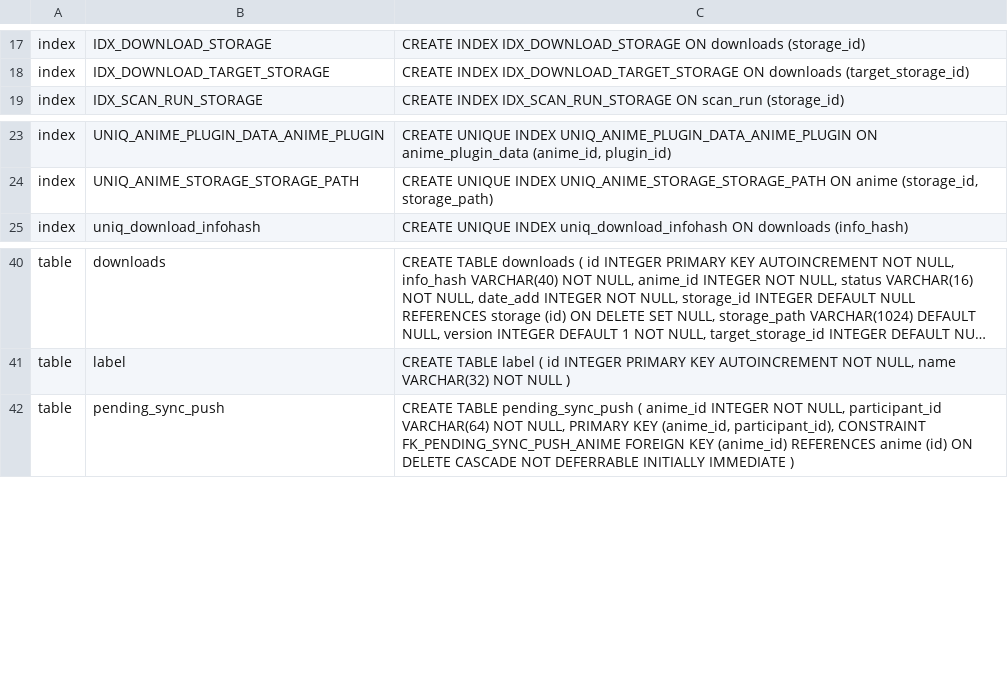
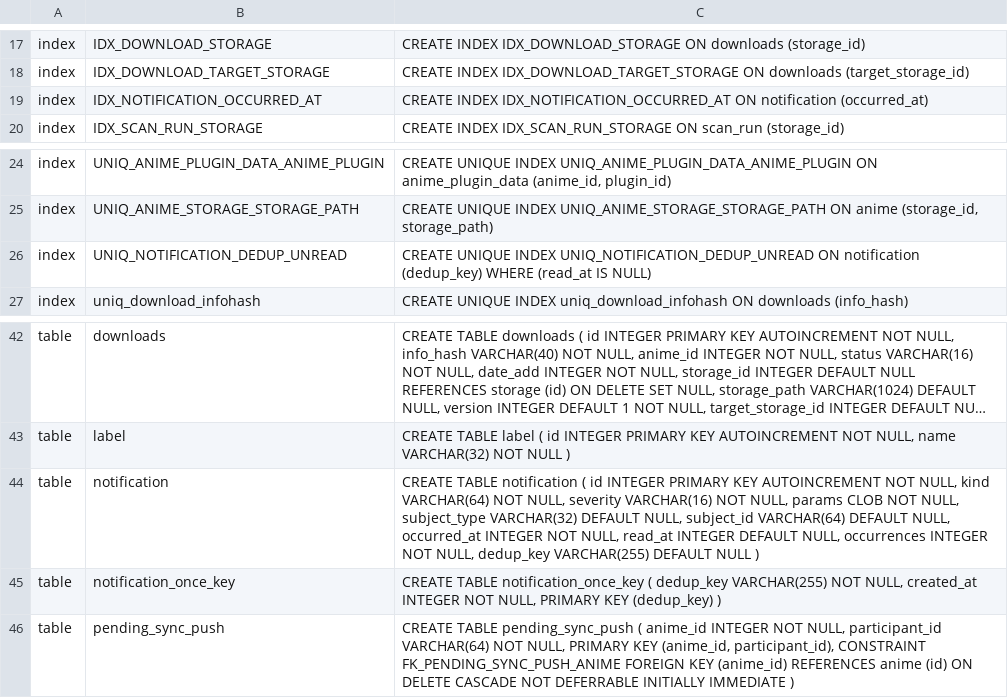
Before and after one commit to anime-db/anime-db-desktop, a TSV file: app/migrations/schema.golden.tsv, drawn as a sheet; only a part is shown, gaps mark what is left out; long unchanged cells end in …; the diff names each change by its address in the sheet, - before the commit and + after, or states it on an @@ line.

```diff
--- a/app/migrations/schema.golden.tsv
+++ b/app/migrations/schema.golden.tsv
+row 19: index | IDX_NOTIFICATION_OCCURRED_AT | CREATE INDEX IDX_NOTIFICATION_OCCURRED_AT ON notification (occurred_at)
+row 26: index | UNIQ_NOTIFICATION_DEDUP_UNREAD | CREATE UNIQUE INDEX UNIQ_NOTIFICATION_DEDUP_UNREAD ON notification (dedup_key) WHERE (read_at IS NULL)
+row 44: table | notification | CREATE TABLE notification ( id INTEGER PRIMARY KEY AUTOINCREMENT NOT NULL, kind VARCHAR(64) NOT NULL, severity VARCHAR(16) NOT NULL, params CLOB NOT NULL, subject_type VARCHAR(32) DEFAULT NULL, subject_id VARCHAR(64) DEFAULT NULL, occurred_at INTEGER NOT NULL, read_at INTEGER DEFAULT NULL, occurrences INTEGER NOT NULL, dedup_key VARCHAR(255) DEFAULT NULL )
+row 45: table | notification_once_key | CREATE TABLE notification_once_key ( dedup_key VARCHAR(255) NOT NULL, created_at INTEGER NOT NULL, PRIMARY KEY (dedup_key) )
```
Also changed, not shown: 25 other files.
